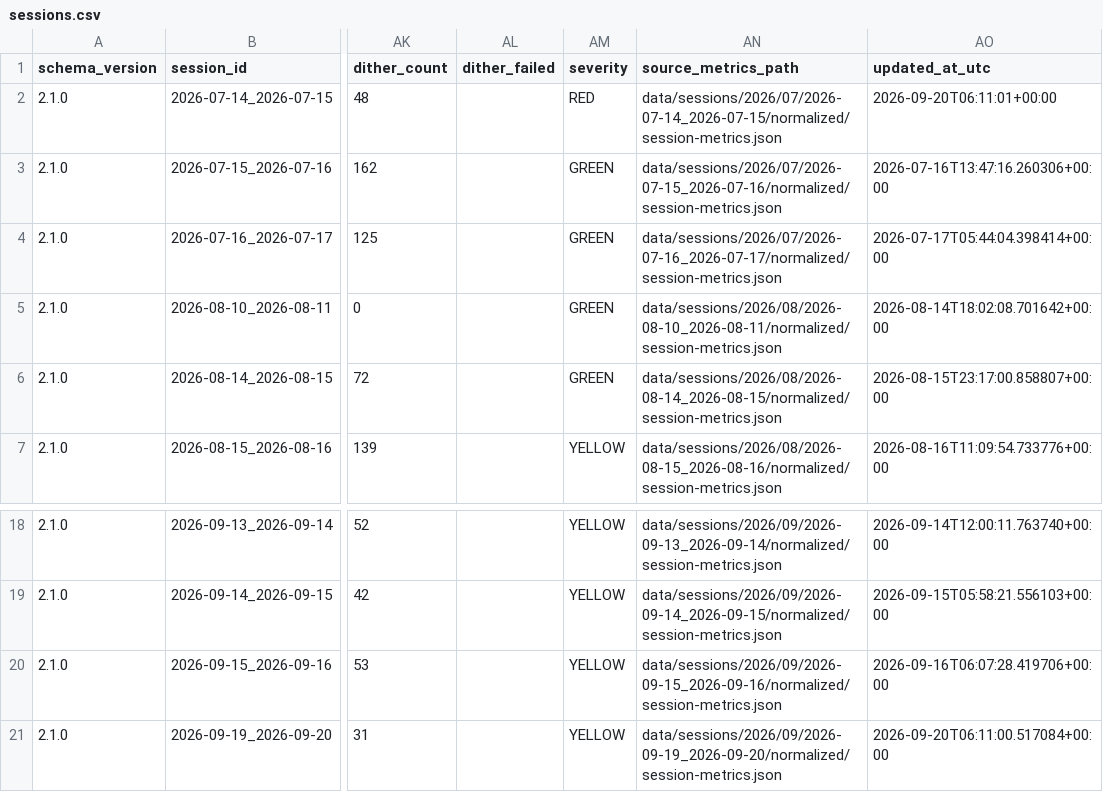
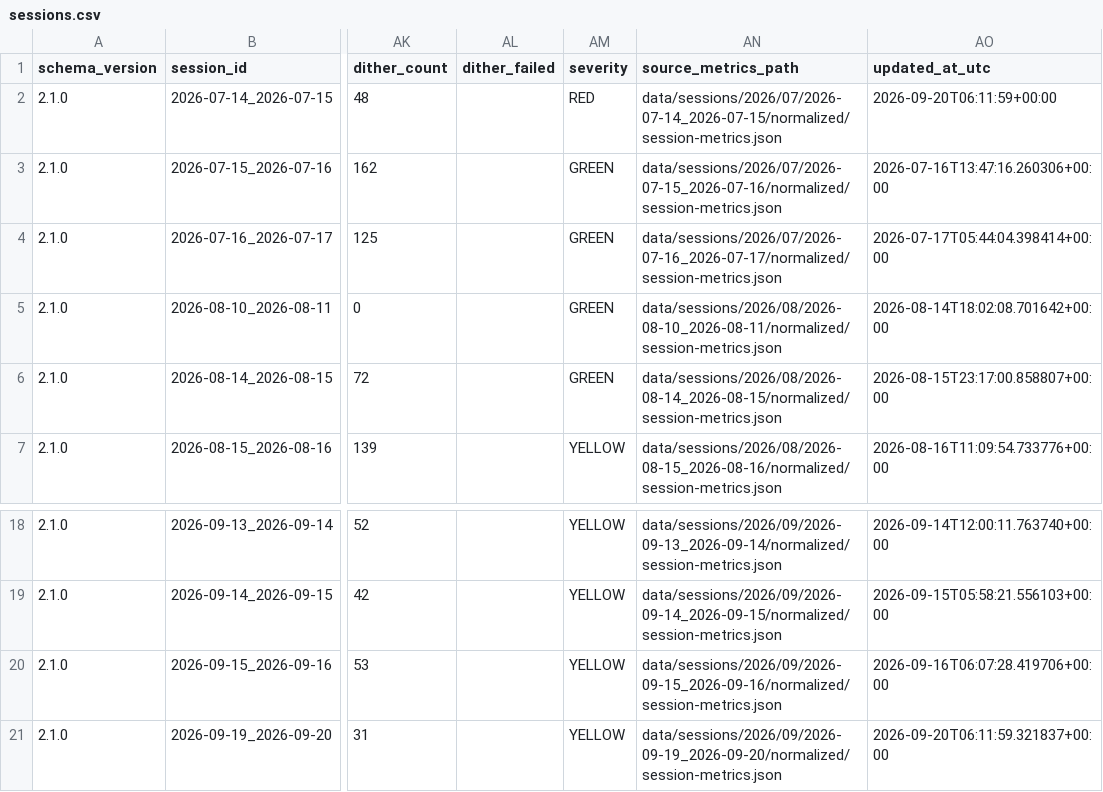
Before and after one commit to maininimassimo-bit/digital-stargate-manual, a CSV file: data/analytics/history/sessions.csv, drawn as a sheet; only a part is shown, gaps mark what is left out; the diff names each change by its address in the sheet, - before the commit and + after, or states it on an @@ line.

```diff
--- a/data/analytics/history/sessions.csv
+++ b/data/analytics/history/sessions.csv
-AO2 (updated_at_utc): 2026-09-20T06:11:01+00:00
+AO2 (updated_at_utc): 2026-09-20T06:11:59+00:00
-AO21 (updated_at_utc): 2026-09-20T06:11:00.517084+00:00
+AO21 (updated_at_utc): 2026-09-20T06:11:59.321837+00:00
```
Also changed, not shown: 10 other files.
